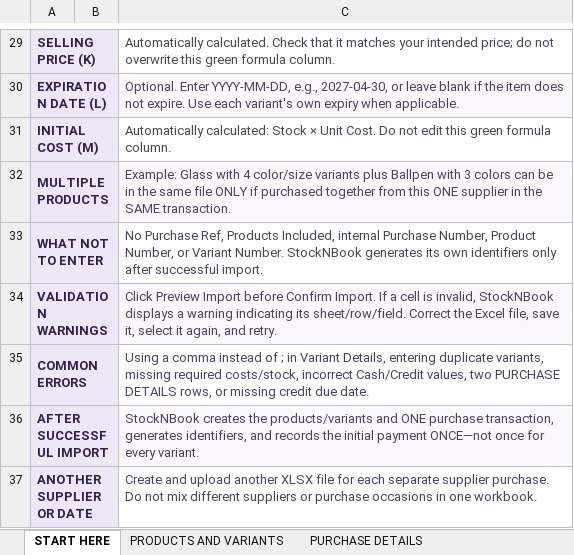
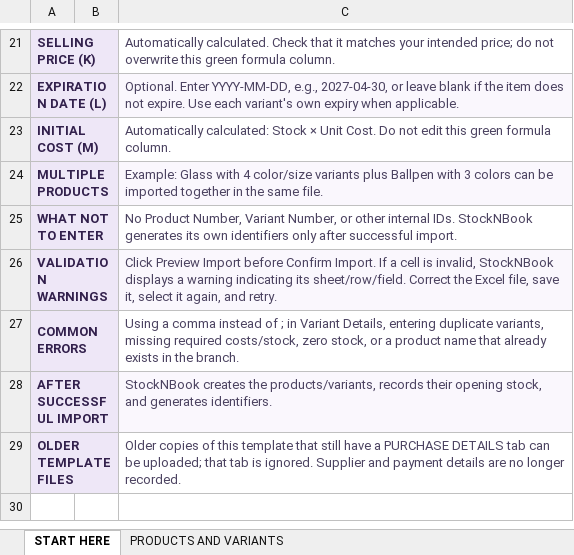
Before and after one commit to G11-CapstoneProject/StockNBook, an Excel workbook: public/templates/StockNBook_Bulk_Import_Detailed_Instructions.xlsx, sheet START HERE, drawn as a sheet; only a part is shown, gaps mark what is left out; values as stored, in another font and other column widths than the file's, no borders; removed rows and columns are numbered as before the commit, all else as after; the diff covers the shown part only; the diff names each change by its address in the sheet, - before the commit and + after, or states it on an @@ line.

```diff
--- a/public/templates/StockNBook_Bulk_Import_Detailed_Instructions.xlsx (sheet START HERE)
+++ b/public/templates/StockNBook_Bulk_Import_Detailed_Instructions.xlsx (sheet START HERE)
-sheet tab: PURCHASE DETAILS
-B21:B28 fill: #EEE7F7
+B21:B28 fill: none
-C24: …can be in the same file ONLY if purchased together from this ONE supplier in the SAME transaction.
+C24: …can be imported together in the same file.
-C25: No Purchase Ref, Products Included, internal Purchase Number, Product Number, or Variant Number. StockNBook generates…
+C25: No Product Number, Variant Number, or other internal IDs. StockNBook generates…
-C27: …required costs/stock, incorrect Cash/Credit values, two PURCHASE DETAILS rows, or missing credit due date.
+C27: …required costs/stock, zero stock, or a product name that already exists in the branch.
-C28: …creates the products/variants and ONE purchase transaction, generates identifiers, and records the initial payment ONCE—not once for every variant.
+C28: …creates the products/variants, records their opening stock, and generates identifiers.
-row 37: ANOTHER SUPPLIER OR DATE |  | Create and upload another XLSX file for each separate supplier purchase. Do not mix different suppliers or purchase occasions in one workbook.
+row 29: OLDER TEMPLATE FILES |  | Older copies of this template that still have a PURCHASE DETAILS tab can be uploaded; that tab is ignored. Supplier and payment details are no longer recorded.
```
Also changed, not shown: 1 added row, 9 removed rows, 6 edited cells and cell formats elsewhere in this sheet, sheet PRODUCTS AND VARIANTS, 34 other files.
